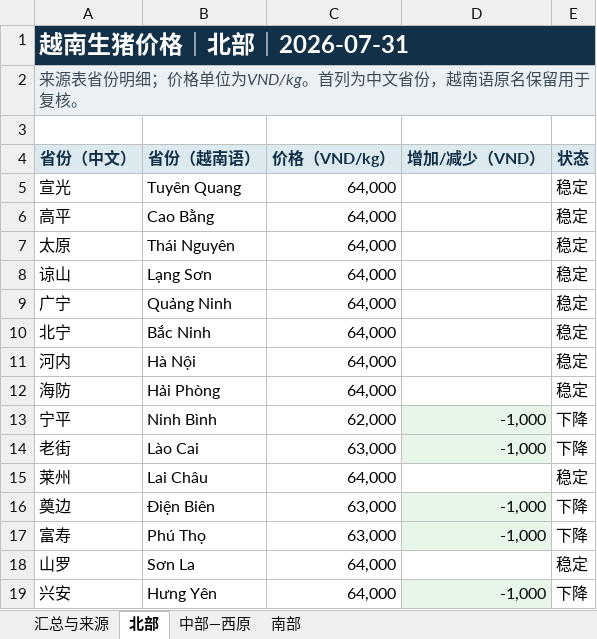
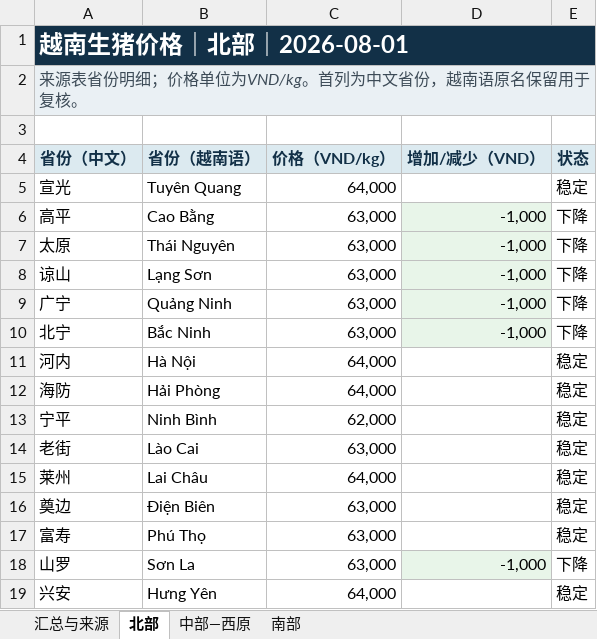
Before and after one commit to youxing2026-collab/vietnam-pig-reports, an Excel workbook: reports/越南生猪价格省级三大区_最新.xlsx, sheet 北部, drawn as a sheet; values as stored, in another font and other column widths than the file's, no borders; the diff names each change by its address in the sheet, - before the commit and + after, or states it on an @@ line.

```diff
--- a/reports/越南生猪价格省级三大区_最新.xlsx (sheet 北部)
+++ b/reports/越南生猪价格省级三大区_最新.xlsx (sheet 北部)
-A1 (省份（中文）): 越南生猪价格｜北部｜2026-07-31
+A1 (省份（中文）): 越南生猪价格｜北部｜2026-08-01
-C6:C10 (价格（VND/kg）): 64,000
+C6:C10 (价格（VND/kg）): 63,000
-D6:D10 (增加/减少（VND）): (empty)
+D6:D10 (增加/减少（VND）): -1,000
-D6:D10 fill: none
+D6:D10 fill: #E8F5E9
-E6:E10 (状态): 稳定
+E6:E10 (状态): 下降
-D13:D14 (增加/减少（VND）): -1,000
+D13:D14 (增加/减少（VND）): (empty)
-D13:D14 fill: #E8F5E9
+D13:D14 fill: none
-E13:E14 (状态): 下降
+E13:E14 (状态): 稳定
-D16:D17 (增加/减少（VND）): -1,000
+D16:D17 (增加/减少（VND）): (empty)
-D16:D17 fill: #E8F5E9
+D16:D17 fill: none
-E16:E17 (状态): 下降
+E16:E17 (状态): 稳定
-C18 (价格（VND/kg）): 64,000
+C18 (价格（VND/kg）): 63,000
-D18 (增加/减少（VND）): (empty)
+D18 (增加/减少（VND）): -1,000
-D18 fill: none
+D18 fill: #E8F5E9
-E18 (状态): 稳定
+E18 (状态): 下降
-D19 (增加/减少（VND）): -1,000
+D19 (增加/减少（VND）): (empty)
-D19 fill: #E8F5E9
+D19 fill: none
-E19 (状态): 下降
+E19 (状态): 稳定
```
Also changed, not shown: sheet 中部—西原, sheet 汇总与来源, sheet 南部, 6 other files.
